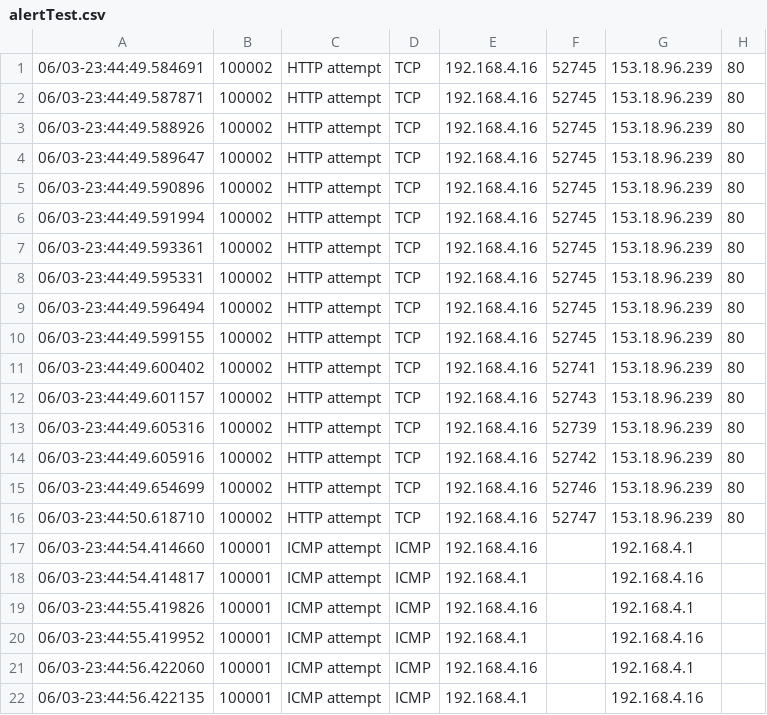
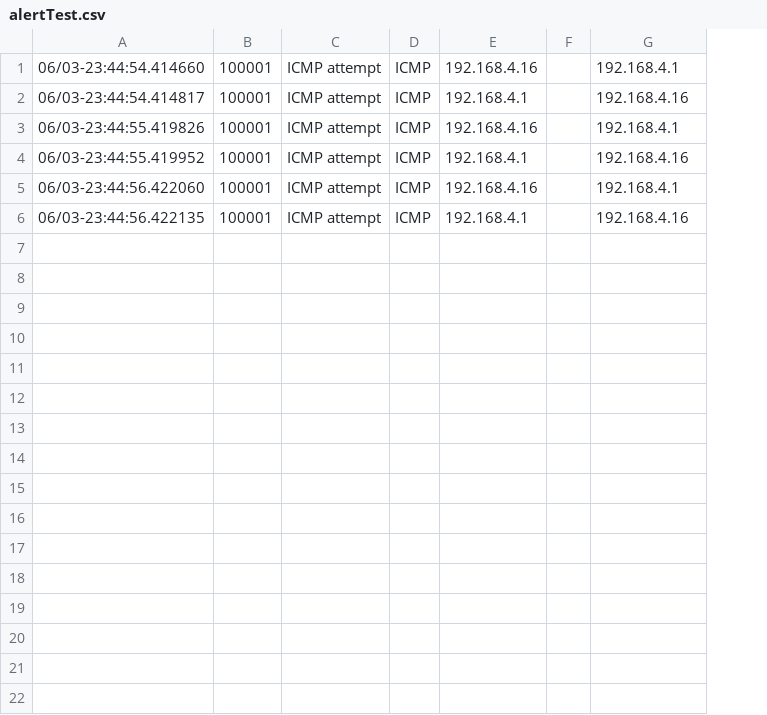
Before and after one commit to mynguyen5194/Network-ACL-Generator, a CSV file: alertTest.csv, drawn as a sheet; removed rows and columns are numbered as before the commit, all else as after; the diff names each change by its address in the sheet, - before the commit and + after, or states it on an @@ line.

Commit message:
Implement alertExisted. Working on generateACLRule

```diff
--- a/alertTest.csv
+++ b/alertTest.csv
-column F, empty
+column F, empty
-column H, empty
-row 1: 06/03-23:44:49.584691 | 100002 | HTTP attempt | TCP | 192.168.4.16 | 52745 | 153.18.96.239 | 80
-row 2: 06/03-23:44:49.587871 | 100002 | HTTP attempt | TCP | 192.168.4.16 | 52745 | 153.18.96.239 | 80
-row 3: 06/03-23:44:49.588926 | 100002 | HTTP attempt | TCP | 192.168.4.16 | 52745 | 153.18.96.239 | 80
-row 4: 06/03-23:44:49.589647 | 100002 | HTTP attempt | TCP | 192.168.4.16 | 52745 | 153.18.96.239 | 80
-row 5: 06/03-23:44:49.590896 | 100002 | HTTP attempt | TCP | 192.168.4.16 | 52745 | 153.18.96.239 | 80
-row 6: 06/03-23:44:49.591994 | 100002 | HTTP attempt | TCP | 192.168.4.16 | 52745 | 153.18.96.239 | 80
-row 7: 06/03-23:44:49.593361 | 100002 | HTTP attempt | TCP | 192.168.4.16 | 52745 | 153.18.96.239 | 80
-row 8: 06/03-23:44:49.595331 | 100002 | HTTP attempt | TCP | 192.168.4.16 | 52745 | 153.18.96.239 | 80
-row 9: 06/03-23:44:49.596494 | 100002 | HTTP attempt | TCP | 192.168.4.16 | 52745 | 153.18.96.239 | 80
-row 10: 06/03-23:44:49.599155 | 100002 | HTTP attempt | TCP | 192.168.4.16 | 52745 | 153.18.96.239 | 80
-row 11: 06/03-23:44:49.600402 | 100002 | HTTP attempt | TCP | 192.168.4.16 | 52741 | 153.18.96.239 | 80
-row 12: 06/03-23:44:49.601157 | 100002 | HTTP attempt | TCP | 192.168.4.16 | 52743 | 153.18.96.239 | 80
-row 13: 06/03-23:44:49.605316 | 100002 | HTTP attempt | TCP | 192.168.4.16 | 52739 | 153.18.96.239 | 80
-row 14: 06/03-23:44:49.605916 | 100002 | HTTP attempt | TCP | 192.168.4.16 | 52742 | 153.18.96.239 | 80
-row 15: 06/03-23:44:49.654699 | 100002 | HTTP attempt | TCP | 192.168.4.16 | 52746 | 153.18.96.239 | 80
-row 16: 06/03-23:44:50.618710 | 100002 | HTTP attempt | TCP | 192.168.4.16 | 52747 | 153.18.96.239 | 80
```
Also changed, not shown: 4 other files.
